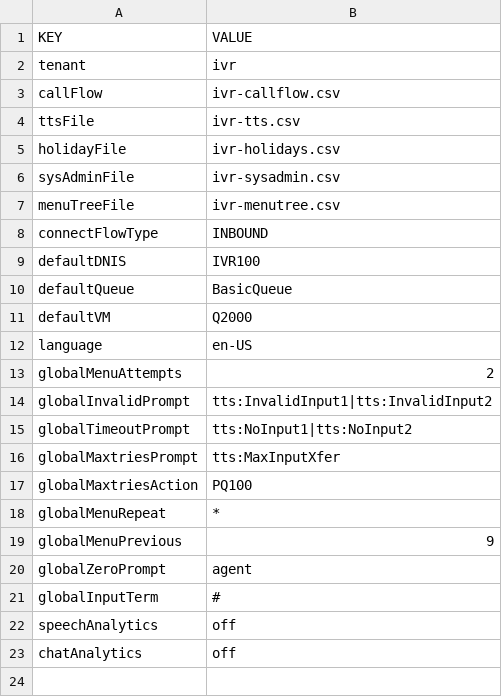
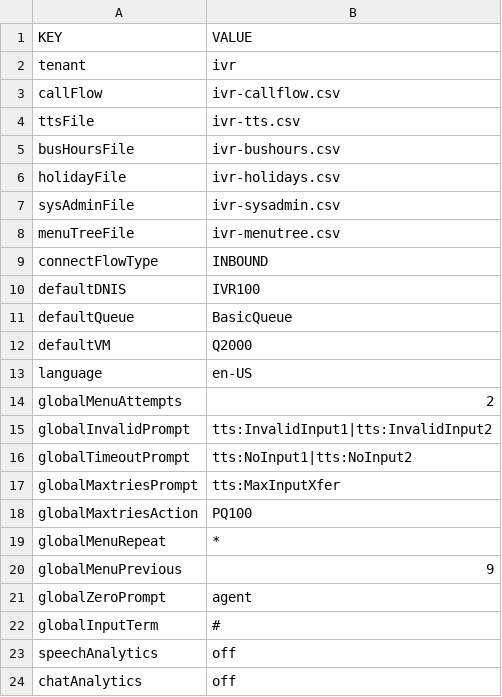
Before and after one commit to CompuComRDF/Ignite, a CSV file: IVR/config/config.csv, drawn as a sheet; the diff names each change by its address in the sheet, - before the commit and + after, or states it on an @@ line.

Commit message:
Business Hours update

```diff
--- a/IVR/config/config.csv
+++ b/IVR/config/config.csv
+row 5: busHoursFile | ivr-bushours.csv
```
Also changed, not shown: 1 other file.
